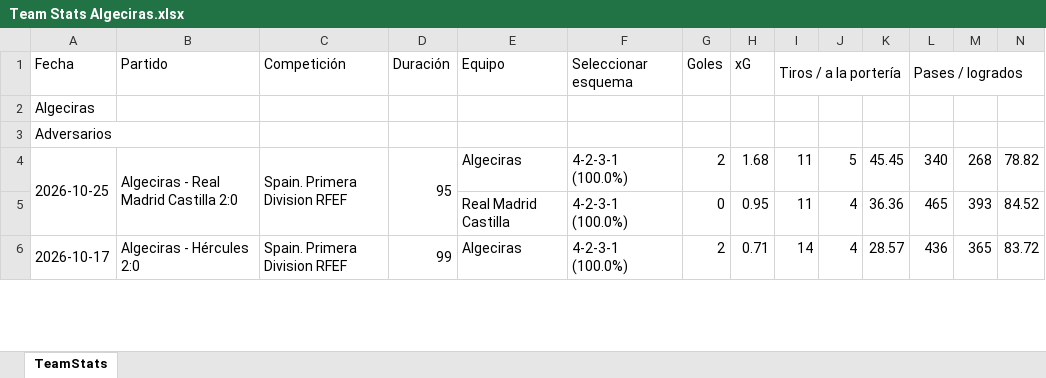
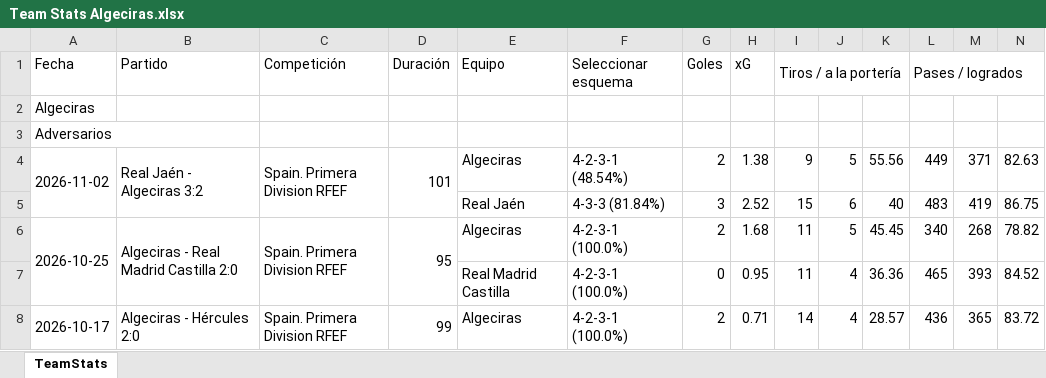
Before and after one commit to vceazurita-ship-it/Real-Madrid-Castilla-26-27, an Excel workbook: public/data/wys/Team Stats Algeciras.xlsx, sheet TeamStats, drawn as a sheet; only a part is shown; values as stored, in another font and other column widths than the file's, no borders; rows hold the shown columns only; the diff names each change by its address in the sheet, - before the commit and + after, or states it on an @@ line.

```diff
--- a/public/data/wys/Team Stats Algeciras.xlsx (sheet TeamStats)
+++ b/public/data/wys/Team Stats Algeciras.xlsx (sheet TeamStats)
+row 4: 2026-11-02 | Real Jaén - Algeciras 3:2 | Spain. Primera Division RFEF | 101 | Algeciras | 4-2-3-1 (48.54%) | 2 | 1.38 | 9 | 5 | 55.56 | 449 | 371 | 82.63
+row 5:  |  |  |  | Real Jaén | 4-3-3 (81.84%) | 3 | 2.52 | 15 | 6 | 40 | 483 | 419 | 86.75
```
Also changed, not shown: public/data/wys/Player Stats 1.xlsx, public/data/wys/Player Stats 2.xlsx, 16 other files.
